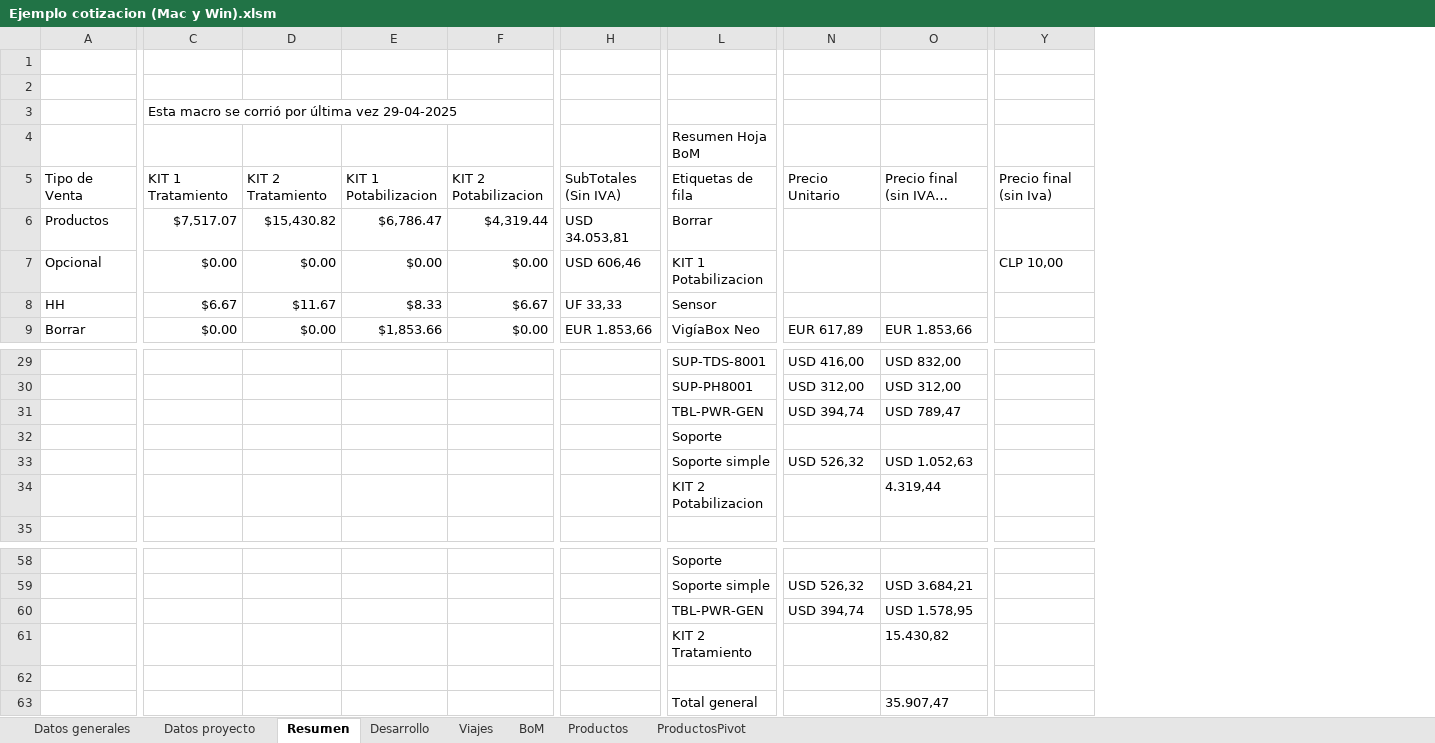
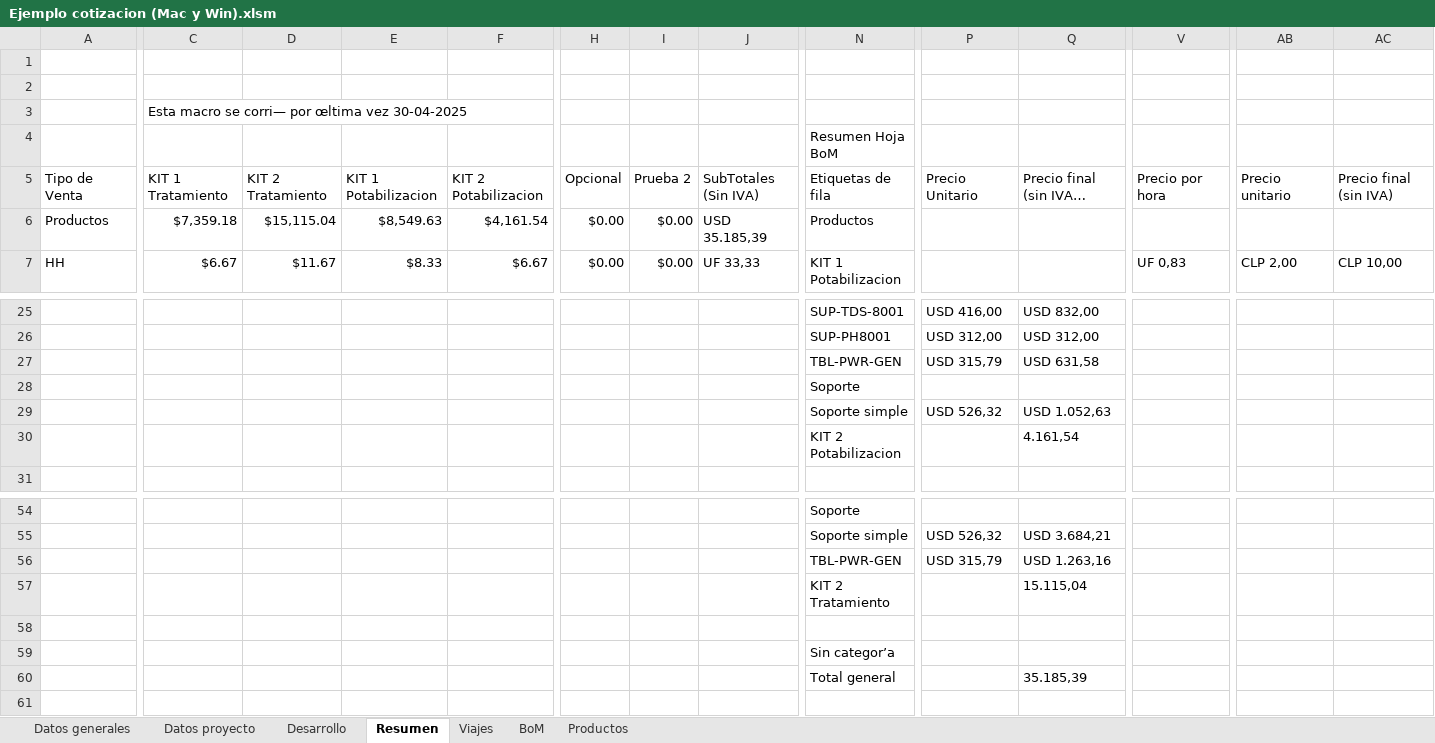
Before and after one commit to ignacioperezrjs/Quoting, an Excel workbook: Ejemplo cotizacion (Mac y Win).xlsm, sheet Resumen, drawn as a sheet; only a part is shown, gaps mark what is left out; long unchanged cells end in …; values as stored, in another font and other column widths than the file's, no cell formats; charts and pictures not drawn; removed rows and columns are numbered as before the commit, all else as after; rows hold the shown columns only; the diff covers the shown part only; the diff names each change by its address in the sheet, - before the commit and + after, or states it on an @@ line.

```diff
--- a/Ejemplo cotizacion (Mac y Win).xlsm (sheet Resumen)
+++ b/Ejemplo cotizacion (Mac y Win).xlsm (sheet Resumen)
@@ sheet tab hidden: ProductosPivot @@
@@ sheet tab order changed: Datos generales | Datos proyecto | Desarrollo | Resumen | Viajes | BoM | Productos @@
+column H, rows 5-7: Opcional | $0.00 | $0.00
+column I, rows 5-7: Prueba 2 | $0.00 | $0.00
+column V, rows 5-7: Precio por hora |  | UF 0,83
+column AB, rows 5-7: Precio unitario |  | CLP 2,00
-C3: …macro se corrió por última vez 29-04-2025
+C3: …macro se corri— por œltima vez 30-04-2025
-AC5: Precio final (sin Iva)
+AC5: Precio final (sin IVA)
-C6: $7,517.07
+C6: $7,359.18
-D6: $15,430.82
+D6: $15,115.04
-E6: $6,786.47
+E6: $8,549.63
-F6: $4,319.44
+F6: $4,161.54
-J6: USD 34.053,81
+J6: USD 35.185,39
-N6 (Resumen Hoja BoM): Borrar
+N6 (Resumen Hoja BoM): Productos
-row 7: Opcional | $0.00 | $0.00 | $0.00 | $0.00 | USD 606,46 | KIT 1 Potabilizacion |  |  | CLP 10,00
-N7 (Resumen Hoja BoM): Sensor
+N7 (Resumen Hoja BoM): KIT 1 Potabilizacion
-AC7: (empty)
+AC7: CLP 10,00
-row 9: Borrar | $0.00 | $0.00 | $1,853.66 | $0.00 | EUR 1.853,66 | VigíaBox Neo | EUR 617,89 | EUR 1.853,66
-P27: USD 394,74
+P27: USD 315,79
-Q27: USD 789,47
+Q27: USD 631,58
-Q30: 4.319,44
+Q30: 4.161,54
-P56: USD 394,74
+P56: USD 315,79
-Q56: USD 1.578,95
+Q56: USD 1.263,16
-Q57: 15.430,82
+Q57: 15.115,04
+row 59:  |  |  |  |  |  |  |  | Sin categor’a
-Q60: 35.907,47
+Q60: 35.185,39
```
Also changed, not shown: 6 added rows, 8 removed rows and 37 edited cells elsewhere in this sheet, sheet Desarrollo, sheet BoM, sheet Datos proyecto, sheet Viajes, sheet Productos, sheet Datos generales, cell formats, formulas that keep their value, charts or pictures.
